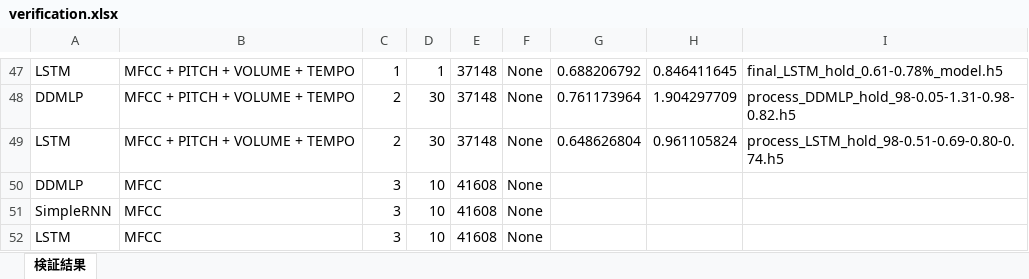
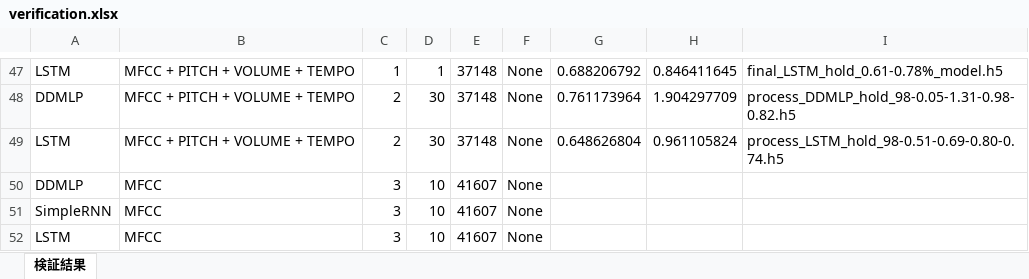
Before and after one commit to syungsan/voice_classification, an Excel workbook: verification.xlsx, sheet 検証結果, drawn as a sheet; only a part is shown, gaps mark what is left out; values as stored, in another font and other column widths than the file's, no borders; conditional formats not drawn; the diff names each change by its address in the sheet, - before the commit and + after, or states it on an @@ line.

```diff
--- a/verification.xlsx (sheet 検証結果)
+++ b/verification.xlsx (sheet 検証結果)
-E50:E52: 41608
+E50:E52: 41607
```
Also changed, not shown: 1 other file.
